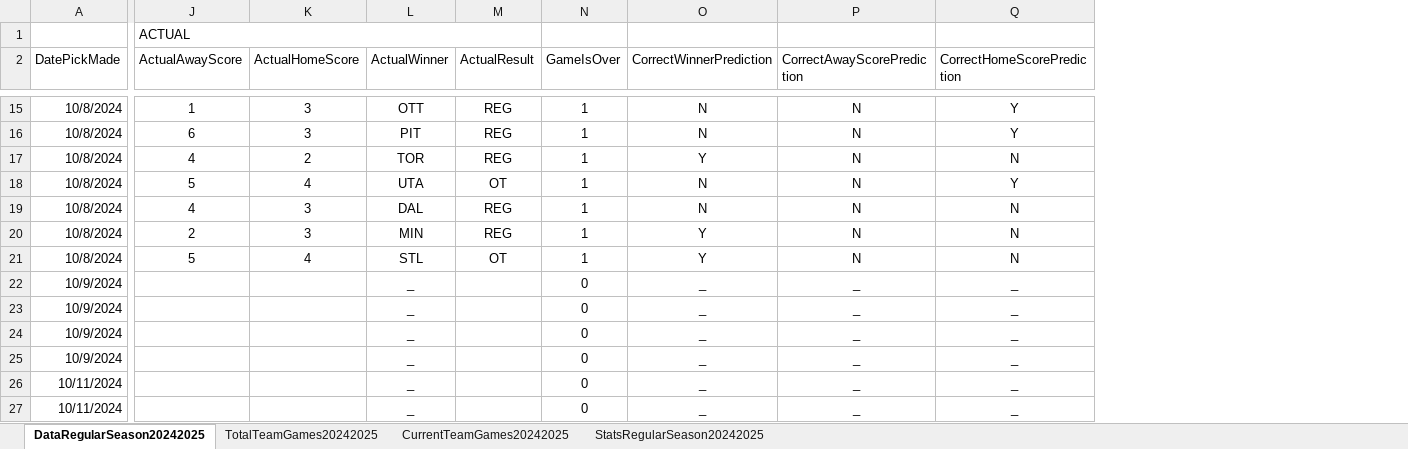
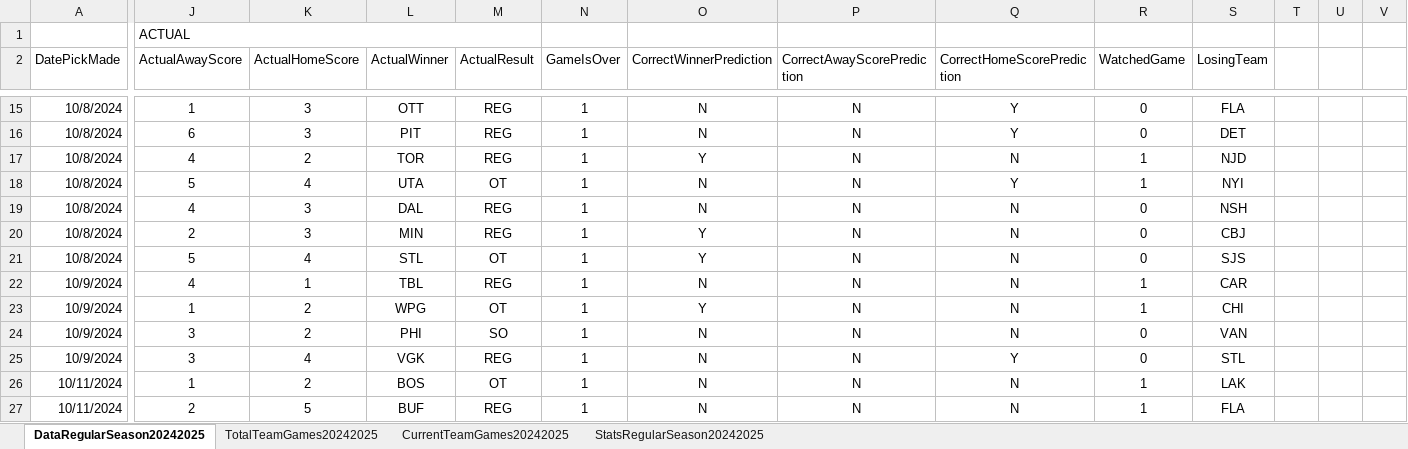
Before and after one commit to abriggs914/Coding_Practice, an Excel workbook: Python/Jerseys/NHLGamePredictions.xlsx, sheet DataRegularSeason20242025, drawn as a sheet; only a part is shown, gaps mark what is left out; values as stored, in another font and other column widths than the file's, no borders; conditional formats and table styles not drawn; the diff covers the shown part only; the diff names each change by its address in the sheet, - before the commit and + after, or states it on an @@ line.

Commit message:
2024-10-15 GamePredictions

```diff
--- a/Python/Jerseys/NHLGamePredictions.xlsx (sheet DataRegularSeason20242025)
+++ b/Python/Jerseys/NHLGamePredictions.xlsx (sheet DataRegularSeason20242025)
+column R (WatchedGame), rows 15-27: 0 | 0 | 1 | 1 | 0 | 0 | 0 | 1 | 1 | 0 | 0 | 1 | 1
+column S (LosingTeam), rows 15-27: FLA | DET | NJD | NYI | NSH | CBJ | SJS | CAR | CHI | VAN | STL | LAK | FLA
+column T, empty
+column U, empty
+column V, empty
-J22 (ActualAwayScore): (empty)
+J22 (ActualAwayScore): 4
-K22 (ActualHomeScore): (empty)
+K22 (ActualHomeScore): 1
-L22 (ActualWinner): _
+L22 (ActualWinner): TBL
-M22 (ActualResult): (empty)
+M22 (ActualResult): REG
-N22:N27 (GameIsOver): 0
+N22:N27 (GameIsOver): 1
-O22 (CorrectWinnerPrediction): _
+O22 (CorrectWinnerPrediction): N
-P22:P27 (CorrectAwayScorePrediction): _
+P22:P27 (CorrectAwayScorePrediction): N
-Q22:Q24 (CorrectHomeScorePrediction): _
+Q22:Q24 (CorrectHomeScorePrediction): N
-J23 (ActualAwayScore): (empty)
+J23 (ActualAwayScore): 1
-K23:K24 (ActualHomeScore): (empty)
+K23:K24 (ActualHomeScore): 2
-L23 (ActualWinner): _
+L23 (ActualWinner): WPG
-M23 (ActualResult): (empty)
+M23 (ActualResult): OT
-O23 (CorrectWinnerPrediction): _
+O23 (CorrectWinnerPrediction): Y
-J24:J25 (ActualAwayScore): (empty)
+J24:J25 (ActualAwayScore): 3
-L24 (ActualWinner): _
+L24 (ActualWinner): PHI
-M24 (ActualResult): (empty)
+M24 (ActualResult): SO
-O24:O27 (CorrectWinnerPrediction): _
+O24:O27 (CorrectWinnerPrediction): N
-K25 (ActualHomeScore): (empty)
+K25 (ActualHomeScore): 4
-L25 (ActualWinner): _
+L25 (ActualWinner): VGK
-M25 (ActualResult): (empty)
+M25 (ActualResult): REG
-Q25 (CorrectHomeScorePrediction): _
+Q25 (CorrectHomeScorePrediction): Y
-J26 (ActualAwayScore): (empty)
+J26 (ActualAwayScore): 1
-K26 (ActualHomeScore): (empty)
+K26 (ActualHomeScore): 2
-L26 (ActualWinner): _
+L26 (ActualWinner): BOS
-M26 (ActualResult): (empty)
+M26 (ActualResult): OT
-Q26:Q27 (CorrectHomeScorePrediction): _
+Q26:Q27 (CorrectHomeScorePrediction): N
-J27 (ActualAwayScore): (empty)
+J27 (ActualAwayScore): 2
-K27 (ActualHomeScore): (empty)
+K27 (ActualHomeScore): 5
-L27 (ActualWinner): _
+L27 (ActualWinner): BUF
-M27 (ActualResult): (empty)
+M27 (ActualResult): REG
```
Also changed, not shown: 6 added rows, 6 removed rows and 120 edited cells elsewhere in this sheet, sheet StatsRegularSeason20242025, sheet CurrentTeamGames20242025, formulas that keep their value.
